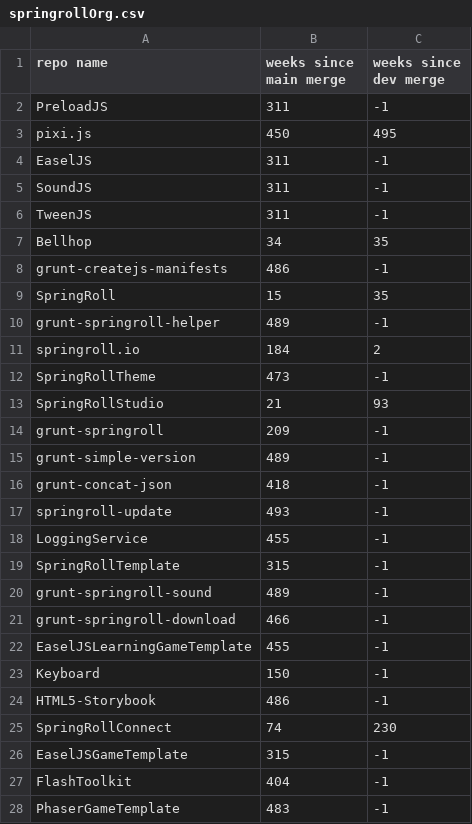
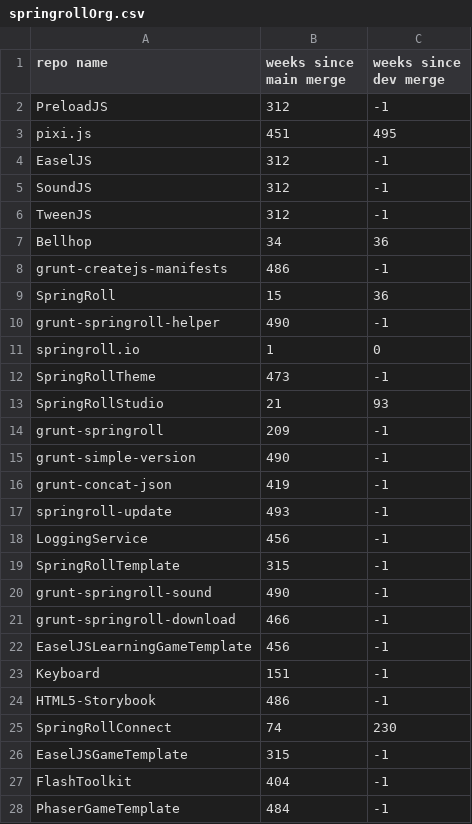
Before and after one commit to jeremymccurdy-redspace/GithubMergeChecker, a CSV file: data/springrollOrg.csv, drawn as a sheet; only a part is shown; the diff covers the shown part only.

```diff
--- a/data/springrollOrg.csv
+++ b/data/springrollOrg.csv
@@ -1,12 +1,12 @@
 repo name, weeks since main merge, weeks since dev merge
-PreloadJS,311,-1
-pixi.js,450,495
-EaselJS,311,-1
-SoundJS,311,-1
-TweenJS,311,-1
-Bellhop,34,35
+PreloadJS,312,-1
+pixi.js,451,495
+EaselJS,312,-1
+SoundJS,312,-1
+TweenJS,312,-1
+Bellhop,34,36
 grunt-createjs-manifests,486,-1
-SpringRoll,15,35
-grunt-springroll-helper,489,-1
-springroll.io,184,2
+SpringRoll,15,36
+grunt-springroll-helper,490,-1
+springroll.io,1,0
 SpringRollTheme,473,-1
@@ -14,11 +14,11 @@ SpringRollStudio,21,93
 grunt-springroll,209,-1
-grunt-simple-version,489,-1
-grunt-concat-json,418,-1
+grunt-simple-version,490,-1
+grunt-concat-json,419,-1
 springroll-update,493,-1
-LoggingService,455,-1
+LoggingService,456,-1
 SpringRollTemplate,315,-1
-grunt-springroll-sound,489,-1
+grunt-springroll-sound,490,-1
 grunt-springroll-download,466,-1
-EaselJSLearningGameTemplate,455,-1
-Keyboard,150,-1
+EaselJSLearningGameTemplate,456,-1
+Keyboard,151,-1
 HTML5-Storybook,486,-1
@@ -27,2 +27,2 @@ EaselJSGameTemplate,315,-1
 FlashToolkit,404,-1
-PhaserGameTemplate,483,-1
+PhaserGameTemplate,484,-1
```
Also changed, not shown: 11 edited cells elsewhere in this file.
